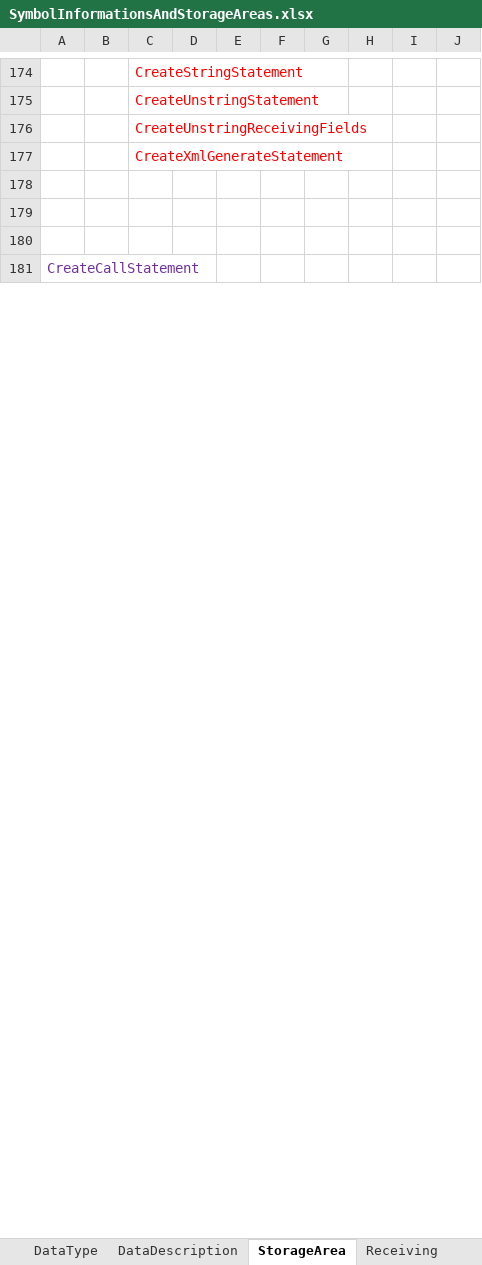
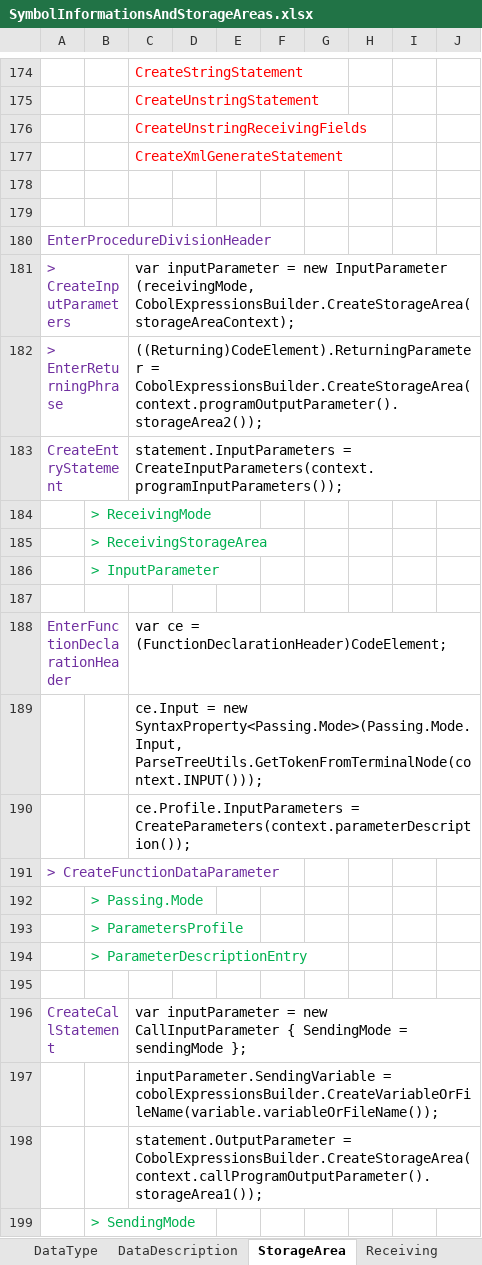
Before and after one commit to TypeCobolTeam/TypeCobol, an Excel workbook: TypeCobol/Documentation/Studies/SymbolInformationsAndStorageAreas.xlsx, sheet StorageArea, drawn as a sheet; only a part is shown, gaps mark what is left out; values as stored, in another font and other column widths than the file's, no borders; addresses are those after the commit; the diff covers the shown part only; the diff names each change by its address in the sheet, - before the commit and + after, or states it on an @@ line.

Commit message:
Prepare to collect CallTargetParameters and CallSiteParameters

```diff
--- a/TypeCobol/Documentation/Studies/SymbolInformationsAndStorageAreas.xlsx (sheet StorageArea)
+++ b/TypeCobol/Documentation/Studies/SymbolInformationsAndStorageAreas.xlsx (sheet StorageArea)
+row 180: EnterProcedureDivisionHeader
+row 181: > CreateInputParameters |  | var inputParameter = new InputParameter (receivingMode, CobolExpressionsBuilder.CreateStorageArea(storageAreaContext);
+row 182: > EnterReturningPhrase |  | ((Returning)CodeElement).ReturningParameter = CobolExpressionsBuilder.CreateStorageArea(context.programOutputParameter().storageArea2());
+row 183: CreateEntryStatement |  | statement.InputParameters = CreateInputParameters(context.programInputParameters());
+row 184:  | > ReceivingMode
+row 185:  | > ReceivingStorageArea
+row 186:  | > InputParameter
+row 188: EnterFunctionDeclarationHeader |  | var ce = (FunctionDeclarationHeader)CodeElement;
+row 189:  |  | ce.Input = new SyntaxProperty<Passing.Mode>(Passing.Mode.Input, ParseTreeUtils.GetTokenFromTerminalNode(context.INPUT()));
+row 190:  |  | ce.Profile.InputParameters = CreateParameters(context.parameterDescription());
+row 191: > CreateFunctionDataParameter
+row 192:  | > Passing.Mode
+row 193:  | > ParametersProfile
+row 194:  | > ParameterDescriptionEntry
+row 195: (empty)
-C196: (empty)
+C196: var inputParameter = new CallInputParameter { SendingMode = sendingMode };
+row 197:  |  | inputParameter.SendingVariable = cobolExpressionsBuilder.CreateVariableOrFileName(variable.variableOrFileName());
+row 198:  |  | statement.OutputParameter = CobolExpressionsBuilder.CreateStorageArea(context.callProgramOutputParameter().storageArea1());
+row 199:  | > SendingMode
```
Also changed, not shown: 10 added rows, 2 removed rows and 1 edited cell elsewhere in this sheet, 10 other files.
